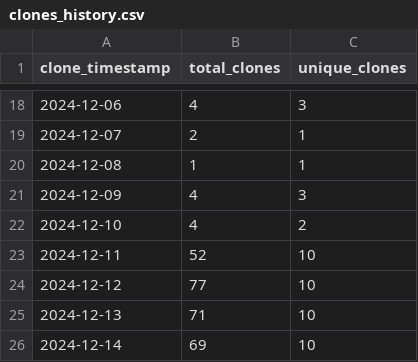
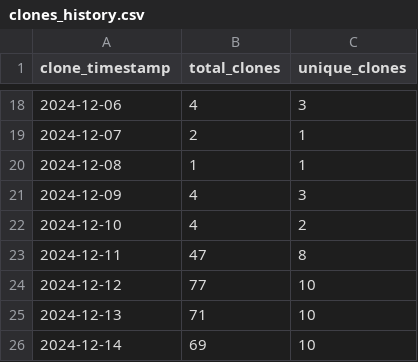
Before and after one commit to ionutms/clones_monitor, a CSV file: clones_history.csv, drawn as a sheet; only a part is shown, gaps mark what is left out.

Commit message:
Update clone and visitor statistics for 2024-12-25 11:11:46 EET

```diff
--- a/clones_history.csv
+++ b/clones_history.csv
@@ -22,3 +22,3 @@ clone_timestamp,total_clones,unique_clones
 "2024-12-10",4,2
-"2024-12-11",52,10
+"2024-12-11",47,8
 "2024-12-12",77,10
```
Also changed, not shown: visitors_history.csv.
